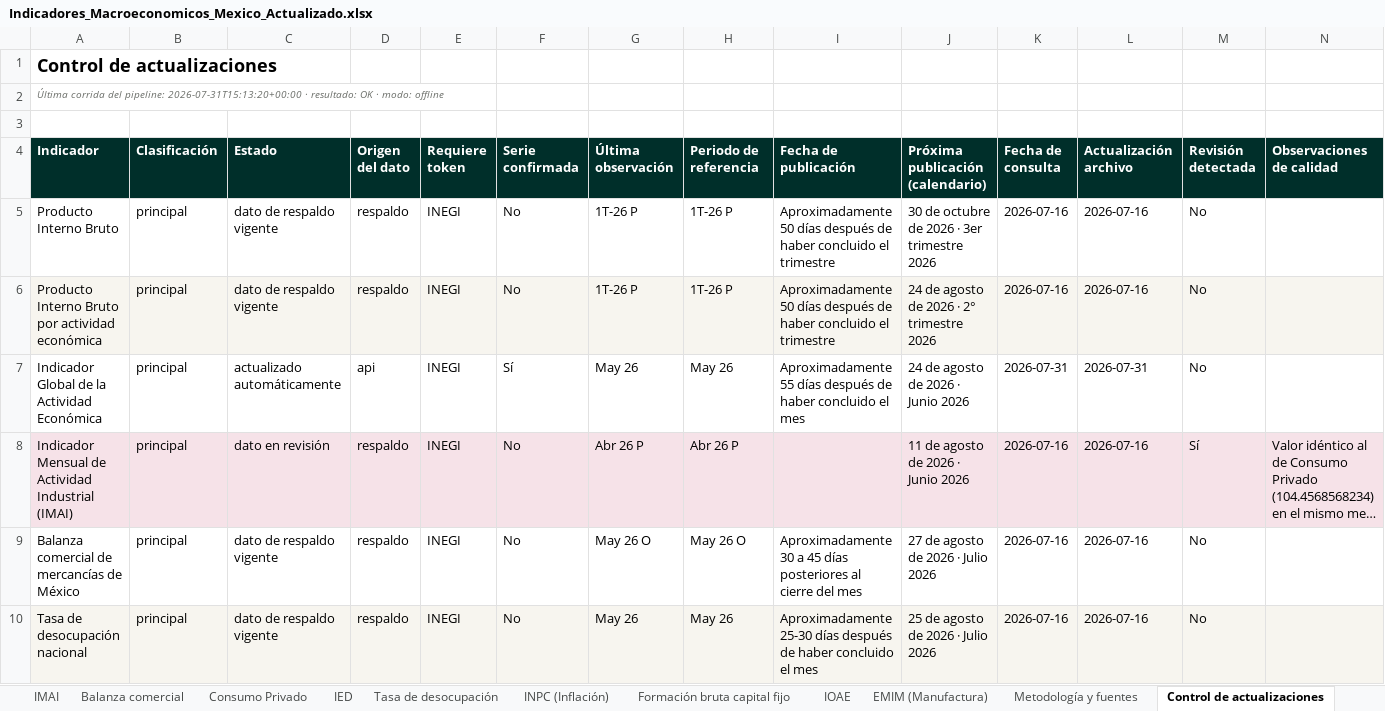
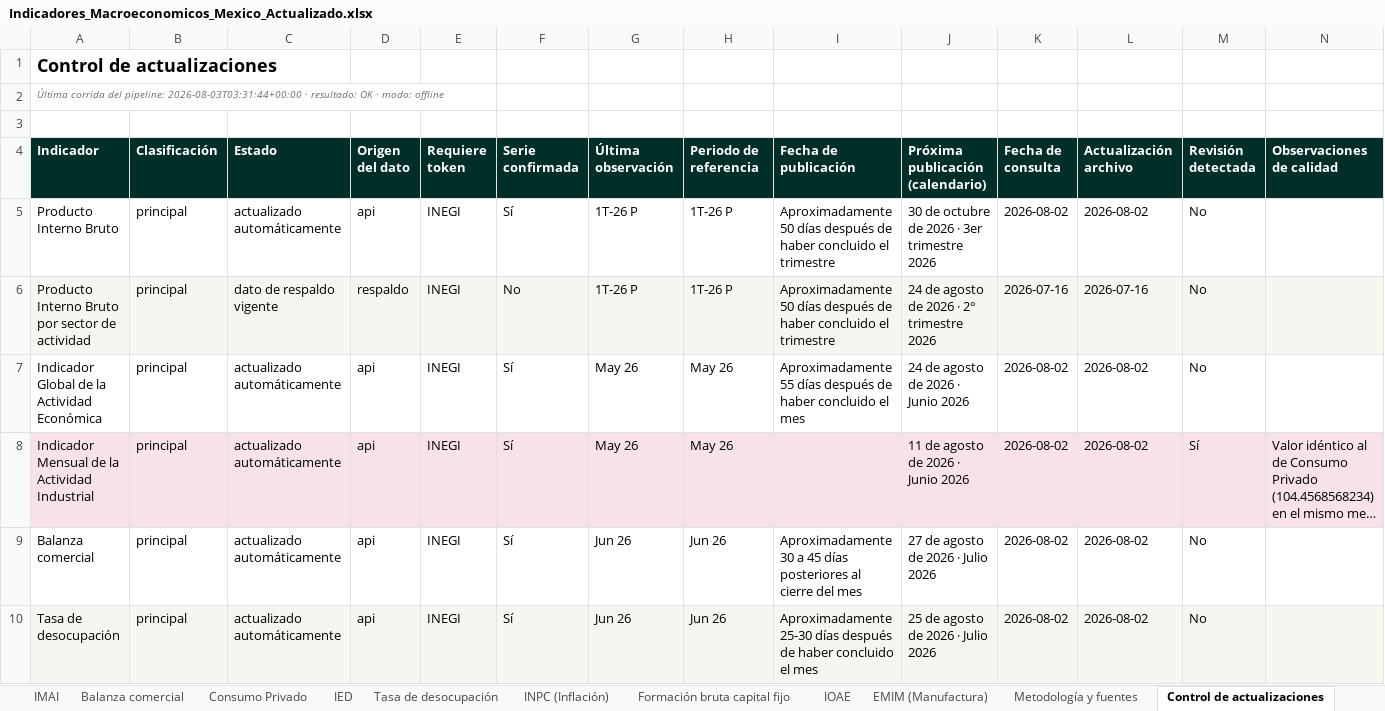
Before and after one commit to Miguelechave89/Indicadores_macroeconomicos_Mex, an Excel workbook: downloads/Indicadores_Macroeconomicos_Mexico_Actualizado.xlsx, sheet Control de actualizaciones, drawn as a sheet; only a part is shown; long unchanged cells end in …; values as stored, in another font and other column widths than the file's, no borders; removed rows and columns are numbered as before the commit, all else as after; the diff covers the shown part only; the diff names each change by its address in the sheet, - before the commit and + after, or states it on an @@ line.

```diff
--- a/downloads/Indicadores_Macroeconomicos_Mexico_Actualizado.xlsx (sheet Control de actualizaciones)
+++ b/downloads/Indicadores_Macroeconomicos_Mexico_Actualizado.xlsx (sheet Control de actualizaciones)
-A2 (Indicador): …del pipeline: 2026-07-31T15:13:20+00:00 · resultado:…
+A2 (Indicador): …del pipeline: 2026-08-03T03:31:44+00:00 · resultado:…
-C5 (Estado): dato de respaldo vigente
+C5 (Estado): actualizado automáticamente
-D5 (Origen del dato): respaldo
+D5 (Origen del dato): api
-F5 (Serie confirmada): No
+F5 (Serie confirmada): Sí
-K5 (Fecha de consulta): 2026-07-16
+K5 (Fecha de consulta): 2026-08-02
-L5 (Actualización archivo): 2026-07-16
+L5 (Actualización archivo): 2026-08-02
-A6 (Indicador): …Bruto por actividad económica
+A6 (Indicador): …Bruto por sector de actividad
-K7 (Fecha de consulta): 2026-07-31
+K7 (Fecha de consulta): 2026-08-02
-L7 (Actualización archivo): 2026-07-31
+L7 (Actualización archivo): 2026-08-02
-A8 (Indicador): …Mensual de Actividad Industrial (IMAI)
+A8 (Indicador): …Mensual de la Actividad Industrial
-C8 (Estado): dato en revisión
+C8 (Estado): actualizado automáticamente
-D8 (Origen del dato): respaldo
+D8 (Origen del dato): api
-F8 (Serie confirmada): No
+F8 (Serie confirmada): Sí
-G8 (Última observación): Abr 26 P
+G8 (Última observación): May 26
-H8 (Periodo de referencia): Abr 26 P
+H8 (Periodo de referencia): May 26
-K8 (Fecha de consulta): 2026-07-16
+K8 (Fecha de consulta): 2026-08-02
-L8 (Actualización archivo): 2026-07-16
+L8 (Actualización archivo): 2026-08-02
-row 9: Balanza comercial de mercancías de México | principal | dato de respaldo vigente | respaldo | INEGI | No | May 26 O | May 26 O | Aproximadamente 30 a 45 días posteriores al cierre del mes | 27 de agosto de 2026 · Julio 2026 | 2026-07-16 | 2026-07-16 | No
+row 9: Balanza comercial | principal | actualizado automáticamente | api | INEGI | Sí | Jun 26 | Jun 26 | Aproximadamente 30 a 45 días posteriores al cierre del mes | 27 de agosto de 2026 · Julio 2026 | 2026-08-02 | 2026-08-02 | No
-A10 (Indicador): Tasa de desocupación nacional
+A10 (Indicador): Tasa de desocupación
-C10 (Estado): dato de respaldo vigente
+C10 (Estado): actualizado automáticamente
-D10 (Origen del dato): respaldo
+D10 (Origen del dato): api
-F10 (Serie confirmada): No
+F10 (Serie confirmada): Sí
-G10 (Última observación): May 26
+G10 (Última observación): Jun 26
-H10 (Periodo de referencia): May 26
+H10 (Periodo de referencia): Jun 26
-K10 (Fecha de consulta): 2026-07-16
+K10 (Fecha de consulta): 2026-08-02
-L10 (Actualización archivo): 2026-07-16
+L10 (Actualización archivo): 2026-08-02
```
Also changed, not shown: 1 added row, 1 removed row and 7 edited cells elsewhere in this sheet, sheet Síntesis de coyuntura, sheet Metodología y fuentes, sheet EMIM (Manufactura), sheet Formación bruta capital fijo, sheet IOAE, charts or pictures, 15 other files.
